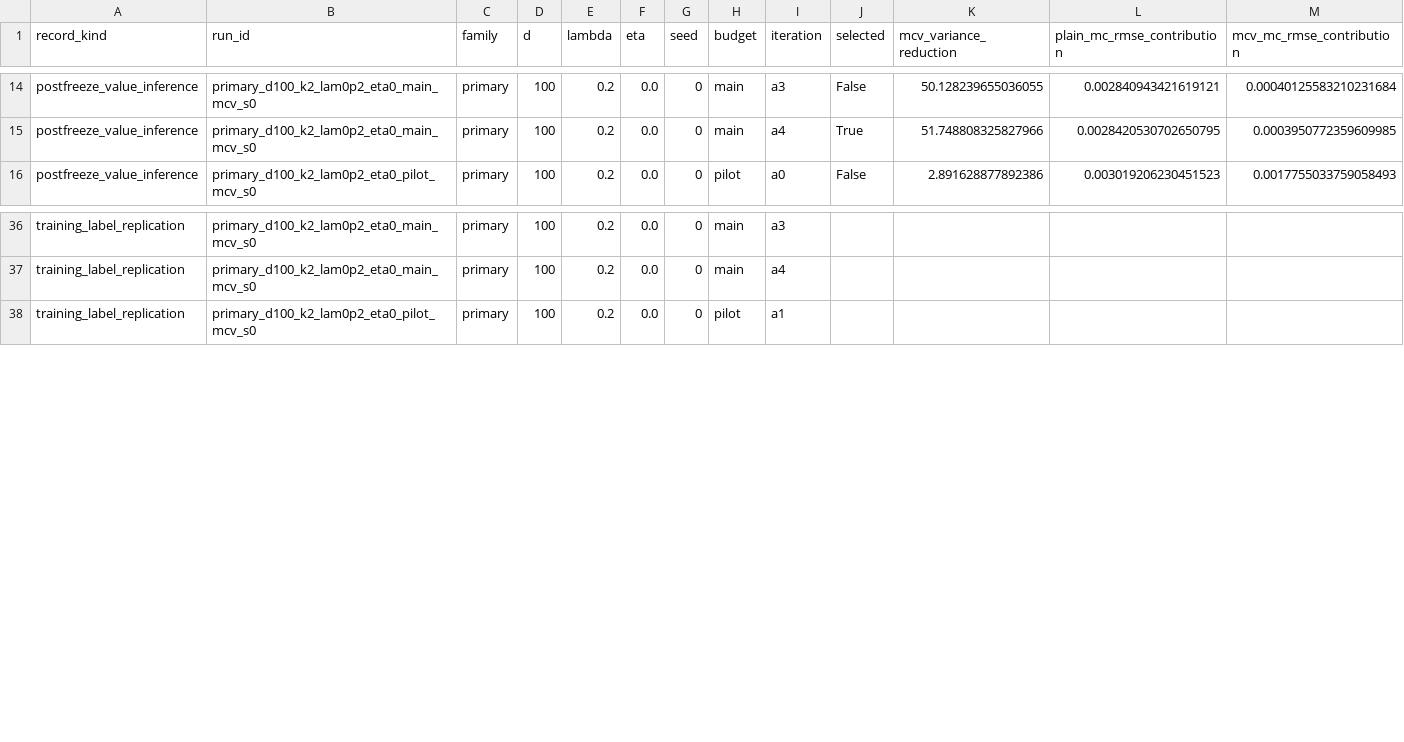
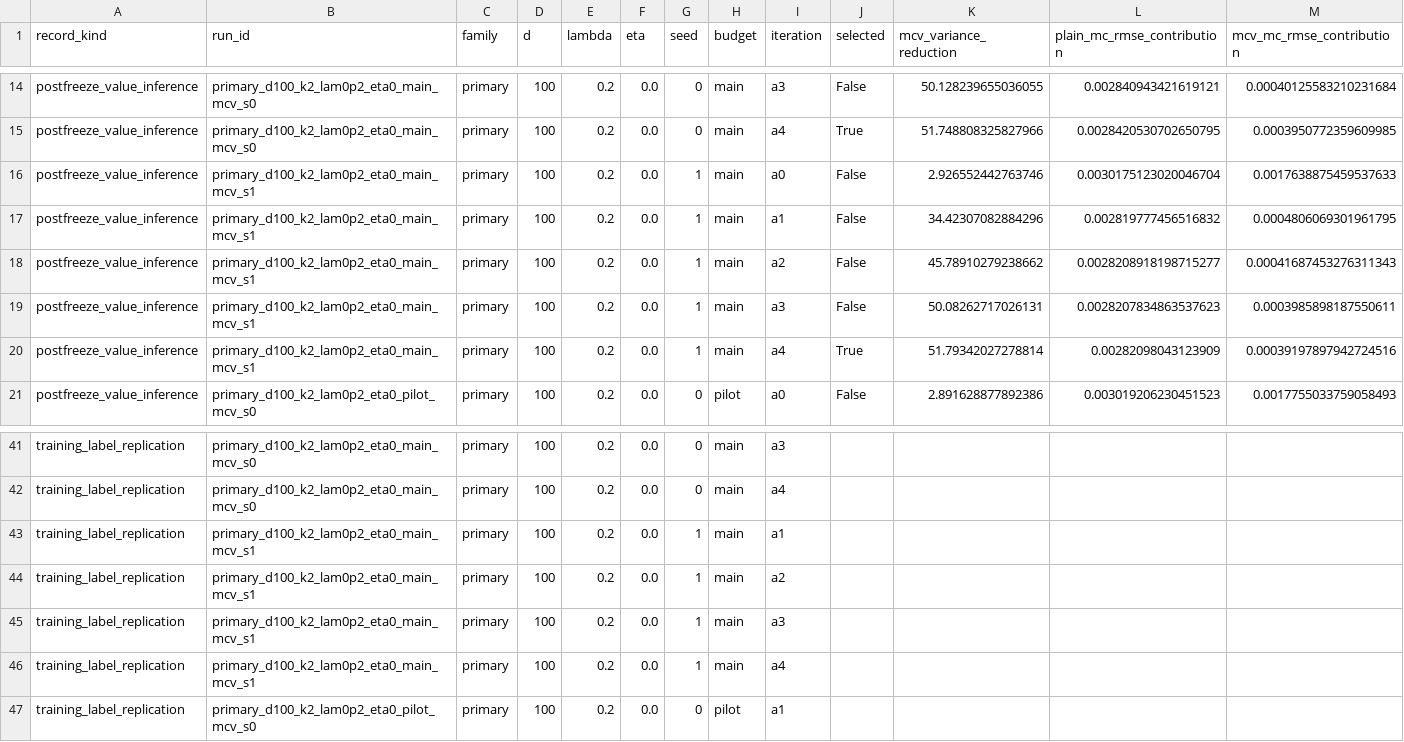
Before and after one commit to Samyep/numerical_PDE, a CSV file: invariant_region_mlp/results/nonconvex_tangent_actor/MCV_VARIANCE_RESULTS.csv, drawn as a sheet; only a part is shown, gaps mark what is left out; rows hold the shown columns only; the diff names each change by its address in the sheet, - before the commit and + after, or states it on an @@ line.

```diff
--- a/invariant_region_mlp/results/nonconvex_tangent_actor/MCV_VARIANCE_RESULTS.csv
+++ b/invariant_region_mlp/results/nonconvex_tangent_actor/MCV_VARIANCE_RESULTS.csv
+row 16: postfreeze_value_inference | primary_d100_k2_lam0p2_eta0_main_mcv_s1 | primary | 100 | 0.2 | 0.0 | 1 | main | a0 | False | 2.926552442763746 | 0.0030175123020046704 | 0.0017638875459537633
+row 17: postfreeze_value_inference | primary_d100_k2_lam0p2_eta0_main_mcv_s1 | primary | 100 | 0.2 | 0.0 | 1 | main | a1 | False | 34.42307082884296 | 0.002819777456516832 | 0.0004806069301961795
+row 18: postfreeze_value_inference | primary_d100_k2_lam0p2_eta0_main_mcv_s1 | primary | 100 | 0.2 | 0.0 | 1 | main | a2 | False | 45.78910279238662 | 0.0028208918198715277 | 0.00041687453276311343
+row 19: postfreeze_value_inference | primary_d100_k2_lam0p2_eta0_main_mcv_s1 | primary | 100 | 0.2 | 0.0 | 1 | main | a3 | False | 50.08262717026131 | 0.0028207834863537623 | 0.0003985898187550611
+row 20: postfreeze_value_inference | primary_d100_k2_lam0p2_eta0_main_mcv_s1 | primary | 100 | 0.2 | 0.0 | 1 | main | a4 | True | 51.79342027278814 | 0.00282098043123909 | 0.00039197897942724516
+row 43: training_label_replication | primary_d100_k2_lam0p2_eta0_main_mcv_s1 | primary | 100 | 0.2 | 0.0 | 1 | main | a1
+row 44: training_label_replication | primary_d100_k2_lam0p2_eta0_main_mcv_s1 | primary | 100 | 0.2 | 0.0 | 1 | main | a2
+row 45: training_label_replication | primary_d100_k2_lam0p2_eta0_main_mcv_s1 | primary | 100 | 0.2 | 0.0 | 1 | main | a3
+row 46: training_label_replication | primary_d100_k2_lam0p2_eta0_main_mcv_s1 | primary | 100 | 0.2 | 0.0 | 1 | main | a4
```
Also changed, not shown: invariant_region_mlp/results/nonconvex_tangent_actor/ACTOR_CONSISTENCY_DIAGNOSTICS.csv, invariant_region_mlp/results/nonconvex_tangent_actor/ACTOR_ITERATION_RESULTS.csv, 19 other files.
